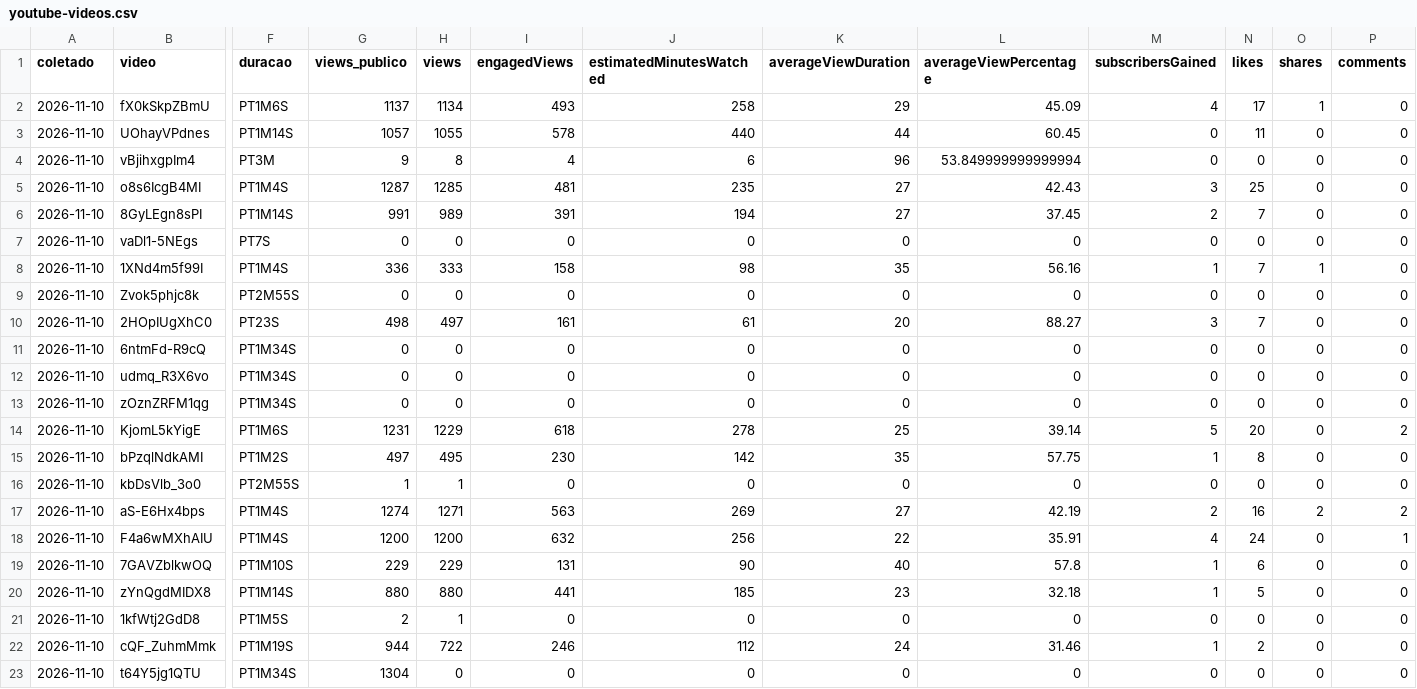
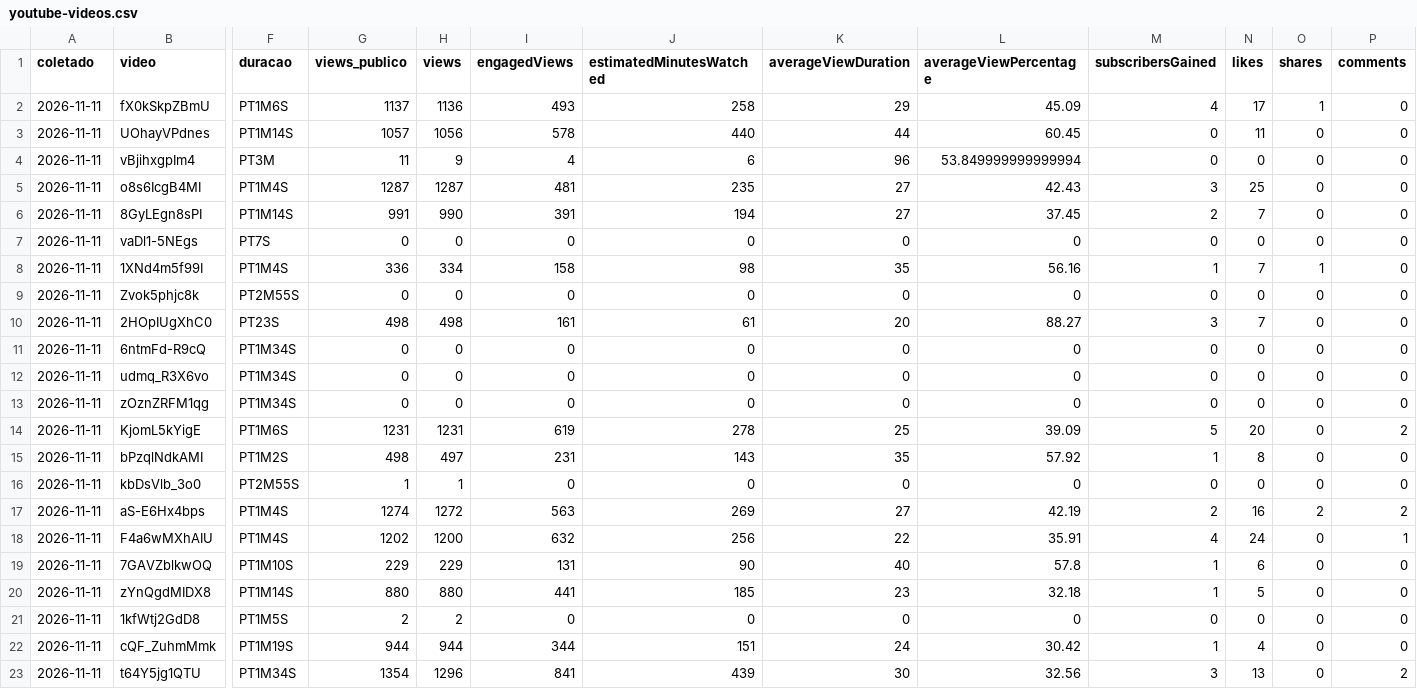
Before and after one commit to babalooz/grimoire-tome-1, a CSV file: ponte/saida/metricas/youtube-videos.csv, drawn as a sheet; only a part is shown, gaps mark what is left out; the diff names each change by its address in the sheet, - before the commit and + after, or states it on an @@ line.

```diff
--- a/ponte/saida/metricas/youtube-videos.csv
+++ b/ponte/saida/metricas/youtube-videos.csv
-A2:A23 (coletado): 2026-11-10
+A2:A23 (coletado): 2026-11-11
-H2 (views): 1134
+H2 (views): 1136
-H3 (views): 1055
+H3 (views): 1056
-G4 (views_publico): 9
+G4 (views_publico): 11
-H4 (views): 8
+H4 (views): 9
-H5 (views): 1285
+H5 (views): 1287
-H6 (views): 989
+H6 (views): 990
-H8 (views): 333
+H8 (views): 334
-H10 (views): 497
+H10 (views): 498
-H14 (views): 1229
+H14 (views): 1231
-I14 (engagedViews): 618
+I14 (engagedViews): 619
-L14 (averageViewPercentage): 39.14
+L14 (averageViewPercentage): 39.09
-G15 (views_publico): 497
+G15 (views_publico): 498
-H15 (views): 495
+H15 (views): 497
-I15 (engagedViews): 230
+I15 (engagedViews): 231
-J15 (estimatedMinutesWatched): 142
+J15 (estimatedMinutesWatched): 143
-L15 (averageViewPercentage): 57.75
+L15 (averageViewPercentage): 57.92
-H17 (views): 1271
+H17 (views): 1272
-G18 (views_publico): 1200
+G18 (views_publico): 1202
-H21 (views): 1
+H21 (views): 2
-H22 (views): 722
+H22 (views): 944
-I22 (engagedViews): 246
+I22 (engagedViews): 344
-J22 (estimatedMinutesWatched): 112
+J22 (estimatedMinutesWatched): 151
-L22 (averageViewPercentage): 31.46
+L22 (averageViewPercentage): 30.42
-N22 (likes): 2
+N22 (likes): 4
-G23 (views_publico): 1304
+G23 (views_publico): 1354
-H23 (views): 0
+H23 (views): 1296
-I23 (engagedViews): 0
+I23 (engagedViews): 841
-J23 (estimatedMinutesWatched): 0
+J23 (estimatedMinutesWatched): 439
-K23 (averageViewDuration): 0
+K23 (averageViewDuration): 30
-L23 (averageViewPercentage): 0
+L23 (averageViewPercentage): 32.56
-M23 (subscribersGained): 0
+M23 (subscribersGained): 3
-N23 (likes): 0
+N23 (likes): 13
-P23 (comments): 0
+P23 (comments): 2
```
Also changed, not shown: ponte/saida/metricas/youtube-diario.csv.
